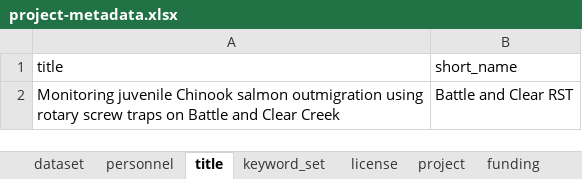
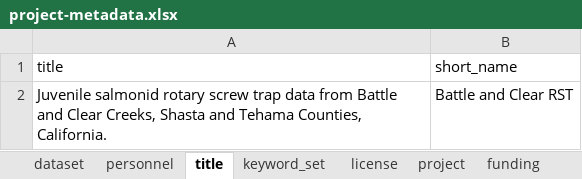
Before and after one commit to FlowWest/edi-battle-clear-rst, an Excel workbook: data-raw/metadata/project-metadata.xlsx, sheet title, drawn as a sheet; values as stored, in another font and other column widths than the file's, no borders; the diff names each change by its address in the sheet, - before the commit and + after, or states it on an @@ line.

```diff
--- a/data-raw/metadata/project-metadata.xlsx (sheet title)
+++ b/data-raw/metadata/project-metadata.xlsx (sheet title)
-A2 (title): Monitoring juvenile Chinook salmon outmigration using rotary screw traps on Battle and Clear Creek
+A2 (title): Juvenile salmonid rotary screw trap data from Battle and Clear Creeks, Shasta and Tehama Counties, California.
```
Also changed, not shown: sheet keyword_set, sheet coverage, sheet funding, sheet taxonomic_coverage.
